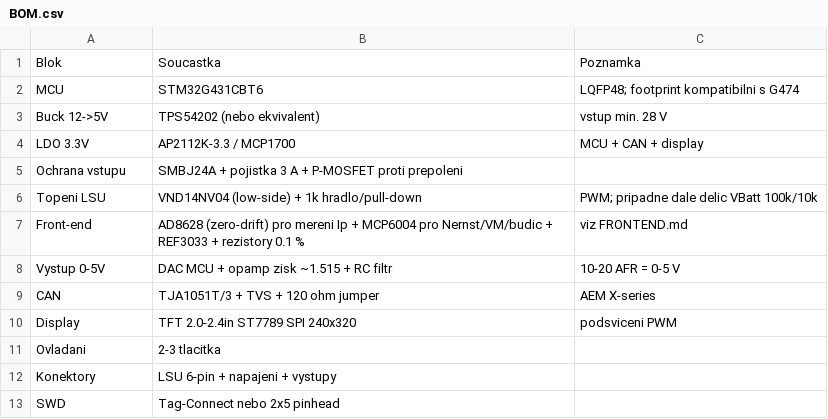
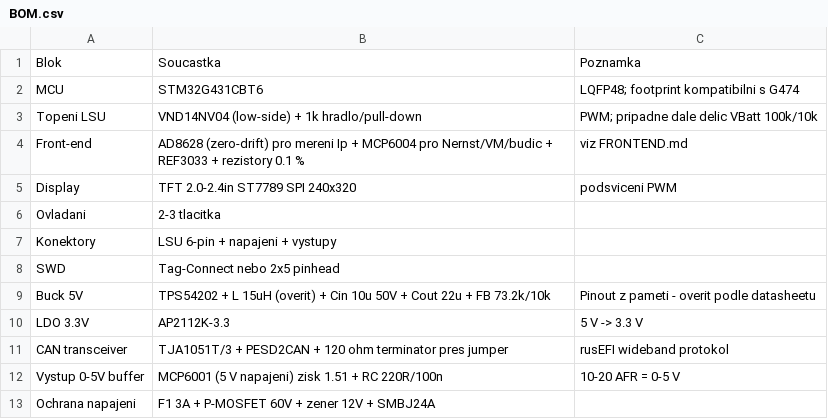
Before and after one commit to NotStockEcu/uaefi_notstock_old, a CSV file: afr-controller/BOM.csv, drawn as a sheet.

```diff
--- a/afr-controller/BOM.csv
+++ b/afr-controller/BOM.csv
@@ -2,9 +2,4 @@ Blok,Soucastka,Poznamka
 MCU,STM32G431CBT6,LQFP48; footprint kompatibilni s G474
-Buck 12->5V,TPS54202 (nebo ekvivalent),vstup min. 28 V
-LDO 3.3V,AP2112K-3.3 / MCP1700,MCU + CAN + display
-Ochrana vstupu,SMBJ24A + pojistka 3 A + P-MOSFET proti prepoleni,
 Topeni LSU,VND14NV04 (low-side) + 1k hradlo/pull-down,PWM; pripadne dale delic VBatt 100k/10k
 Front-end,AD8628 (zero-drift) pro mereni Ip + MCP6004 pro Nernst/VM/budic + REF3033 + rezistory 0.1 %,viz FRONTEND.md
-Vystup 0-5V,DAC MCU + opamp zisk ~1.515 + RC filtr,10-20 AFR = 0-5 V
-CAN,TJA1051T/3 + TVS + 120 ohm jumper,AEM X-series
 Display,TFT 2.0-2.4in ST7789 SPI 240x320,podsviceni PWM
@@ -13 +8,6 @@ Konektory,LSU 6-pin + napajeni + vystupy,
 SWD,Tag-Connect nebo 2x5 pinhead,
+Buck 5V,TPS54202 + L 15uH (overit) + Cin 10u 50V + Cout 22u + FB 73.2k/10k,Pinout z pameti - overit podle datasheetu
+LDO 3.3V,AP2112K-3.3,5 V -> 3.3 V
+CAN transceiver,TJA1051T/3 + PESD2CAN + 120 ohm terminator pres jumper,rusEFI wideband protokol
+Vystup 0-5V buffer,MCP6001 (5 V napajeni) zisk 1.51 + RC 220R/100n,10-20 AFR = 0-5 V
+Ochrana napajeni,F1 3A + P-MOSFET 60V + zener 12V + SMBJ24A,
```
Also changed, not shown: 6 other files.
